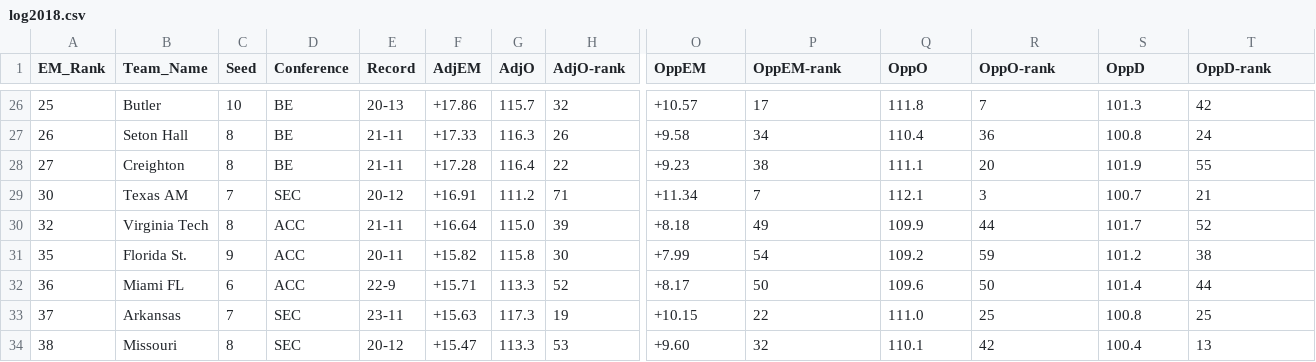
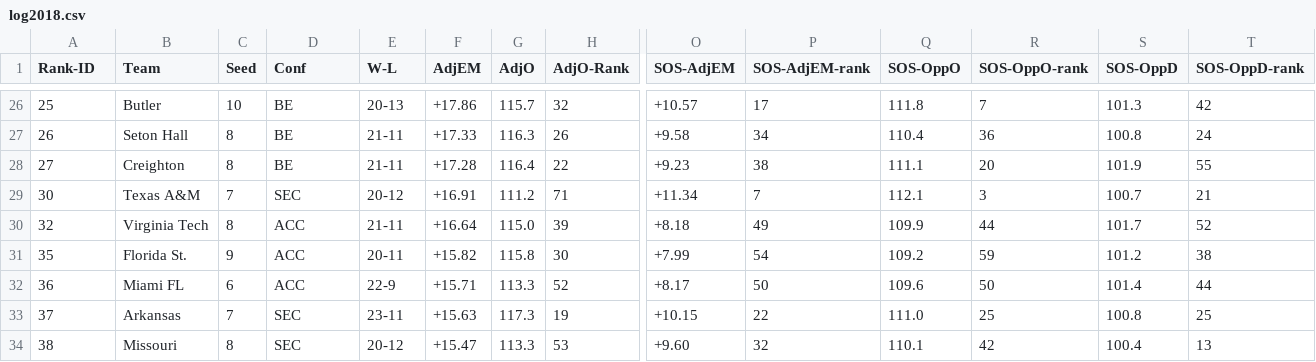
Before and after one commit to martindonnells/martindonnells, a CSV file: md4/ncaam/log2018.csv, drawn as a sheet; only a part is shown, gaps mark what is left out; the diff names each change by its address in the sheet, - before the commit and + after, or states it on an @@ line.

Commit message:
Update log2018.csv

```diff
--- a/md4/ncaam/log2018.csv
+++ b/md4/ncaam/log2018.csv
-A1: EM_Rank
+A1: Rank-ID
-B1: Team_Name
+B1: Team
-D1: Conference
+D1: Conf
-E1: Record
+E1: W-L
-H1: AdjO-rank
+H1: AdjO-Rank
-O1: OppEM
+O1: SOS-AdjEM
-P1: OppEM-rank
+P1: SOS-AdjEM-rank
-Q1: OppO
+Q1: SOS-OppO
-R1: OppO-rank
+R1: SOS-OppO-rank
-S1: OppD
+S1: SOS-OppD
-T1: OppD-rank
+T1: SOS-OppD-rank
-B29 (Team): Texas AM
+B29 (Team): Texas A&M
```
